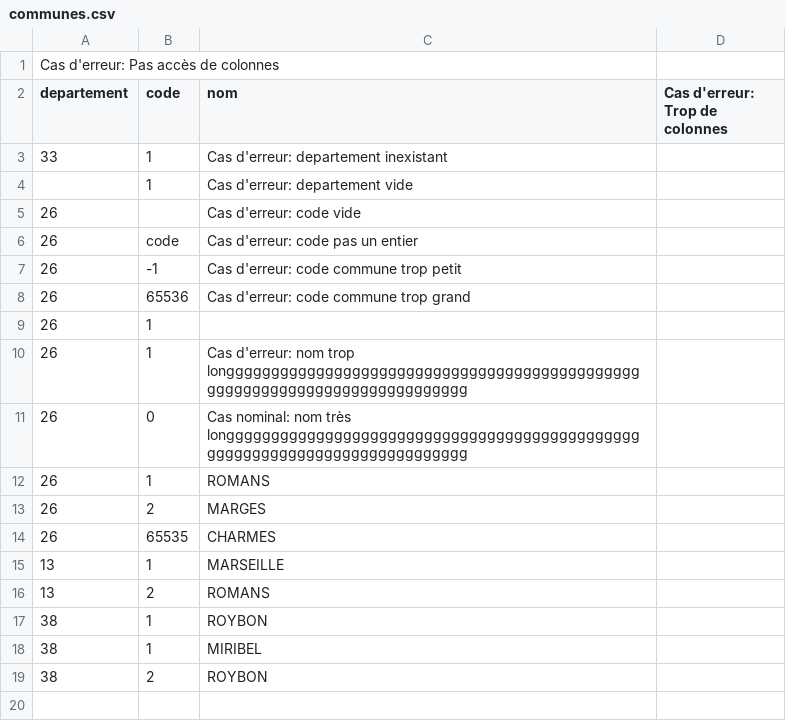
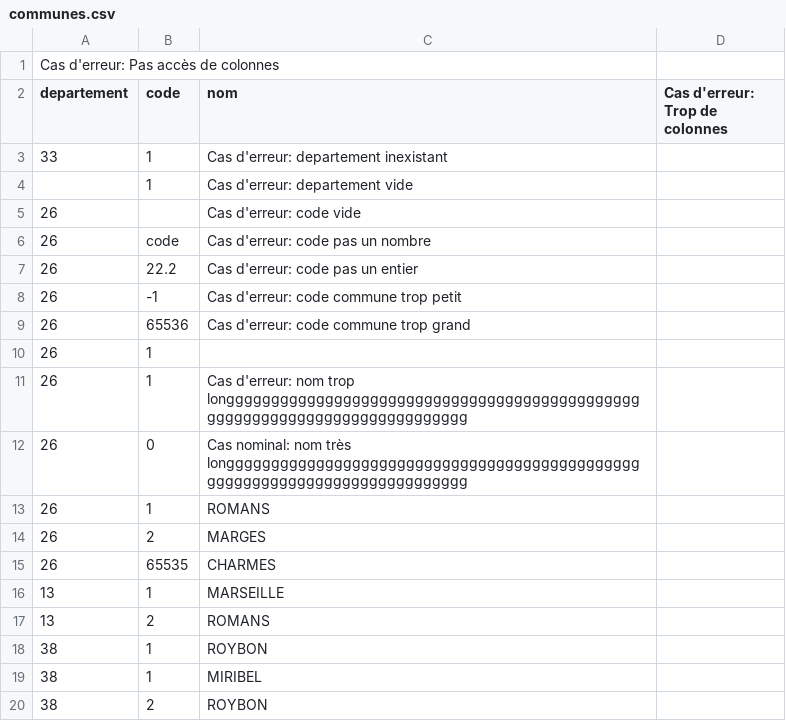
Before and after one commit to alexandresoro/ouca, a CSV file: test-files/inputs/communes.csv, drawn as a sheet.

```diff
--- a/test-files/inputs/communes.csv
+++ b/test-files/inputs/communes.csv
@@ -5,3 +5,4 @@ departement;code;nom;Cas d'erreur: Trop de colonnes
 26;;Cas d'erreur: code vide
-26;code;Cas d'erreur: code pas un entier
+26;code;Cas d'erreur: code pas un nombre
+26;22.2;Cas d'erreur: code pas un entier
 26;-1;Cas d'erreur: code commune trop petit
```
Also changed, not shown: test-files/outputs/communes.erreurs.csv.
